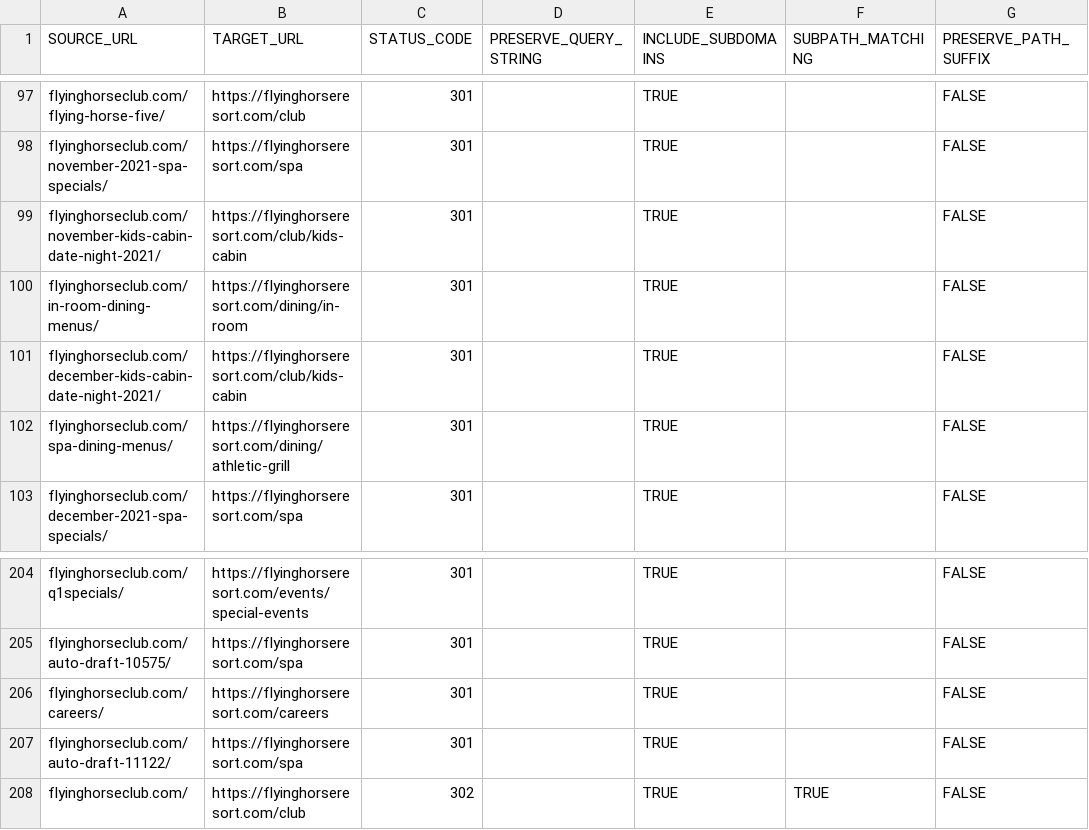
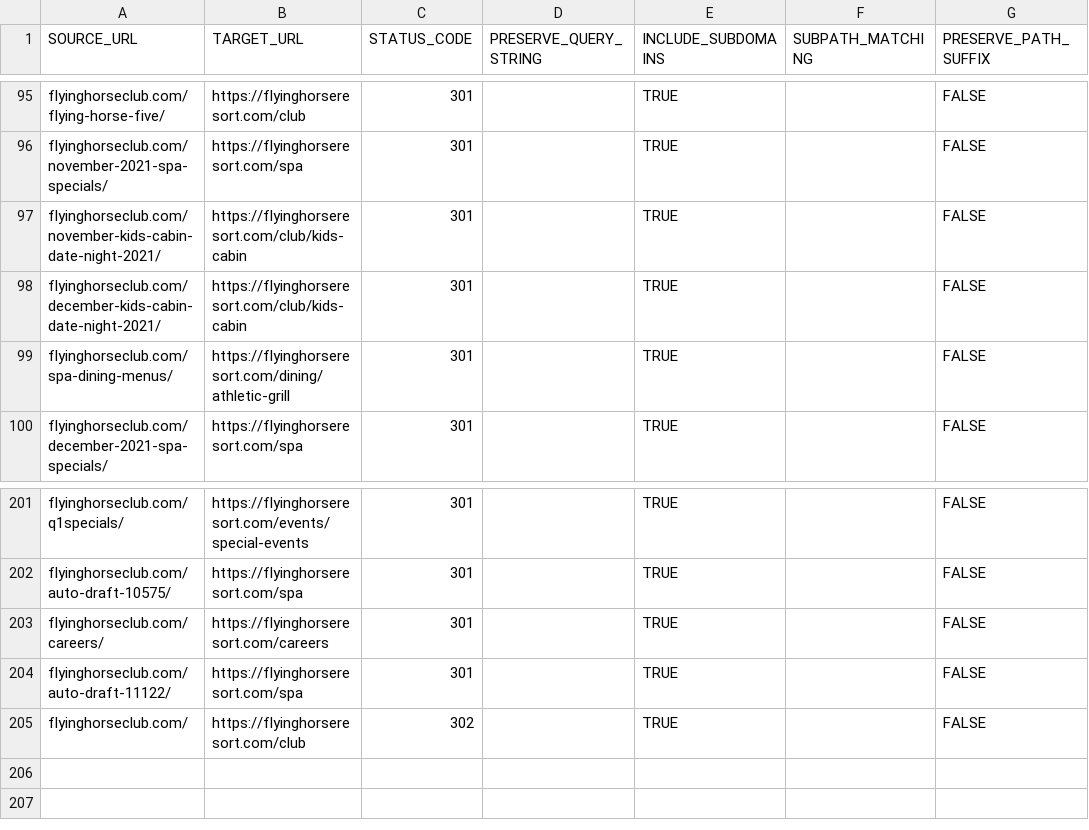
Before and after one commit to Classic-Homes/flying-horse-club, a CSV file: migration/flyinghorseclub_bulkRedirections.csv, drawn as a sheet; only a part is shown, gaps mark what is left out; the diff covers the shown part only.

```diff
--- a/migration/flyinghorseclub_bulkRedirections.csv
+++ b/migration/flyinghorseclub_bulkRedirections.csv
@@ -99,3 +97,2 @@ flyinghorseclub.com/november-2021-spa-specials/,https://flyinghorseresort.com/sp
 flyinghorseclub.com/november-kids-cabin-date-night-2021/,https://flyinghorseresort.com/club/kids-cabin,301,,TRUE,,FALSE
-flyinghorseclub.com/in-room-dining-menus/,https://flyinghorseresort.com/dining/in-room,301,,TRUE,,FALSE
 flyinghorseclub.com/december-kids-cabin-date-night-2021/,https://flyinghorseresort.com/club/kids-cabin,301,,TRUE,,FALSE
@@ -207,2 +204,2 @@ flyinghorseclub.com/careers/,https://flyinghorseresort.com/careers,301,,TRUE,,FA
 flyinghorseclub.com/auto-draft-11122/,https://flyinghorseresort.com/spa,301,,TRUE,,FALSE
-flyinghorseclub.com/,https://flyinghorseresort.com/club,302,,TRUE,TRUE,FALSE
+flyinghorseclub.com/,https://flyinghorseresort.com/club,302,,TRUE,,FALSE
```
Also changed, not shown: 2 removed rows and 15 edited cells elsewhere in this file.
